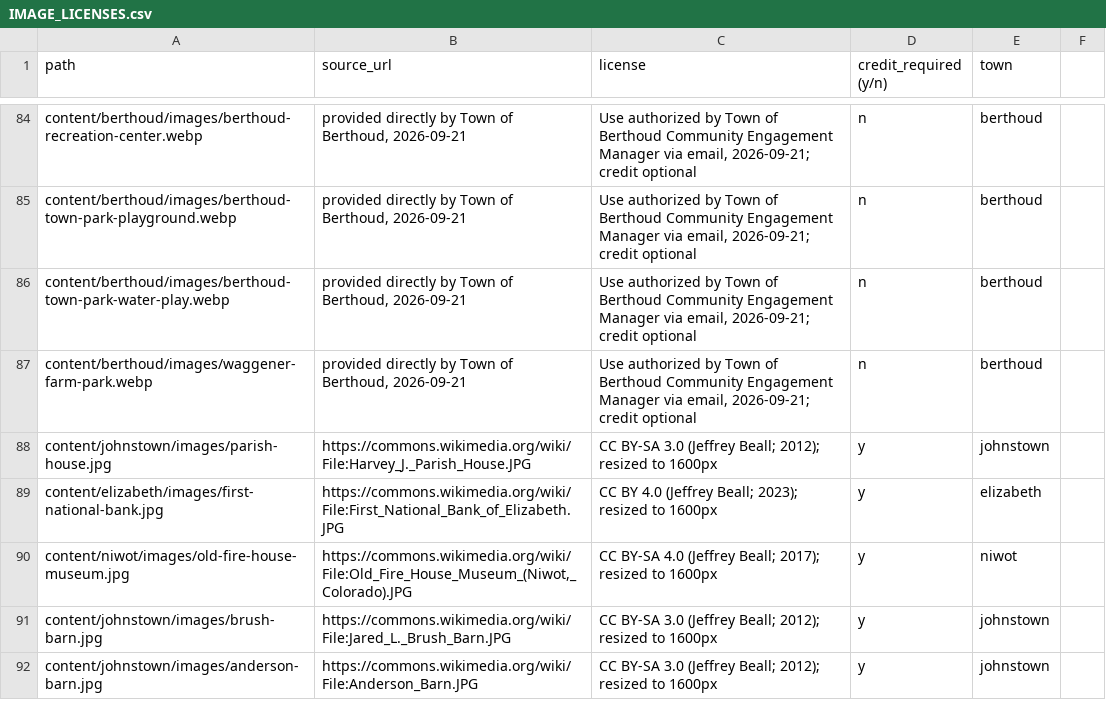
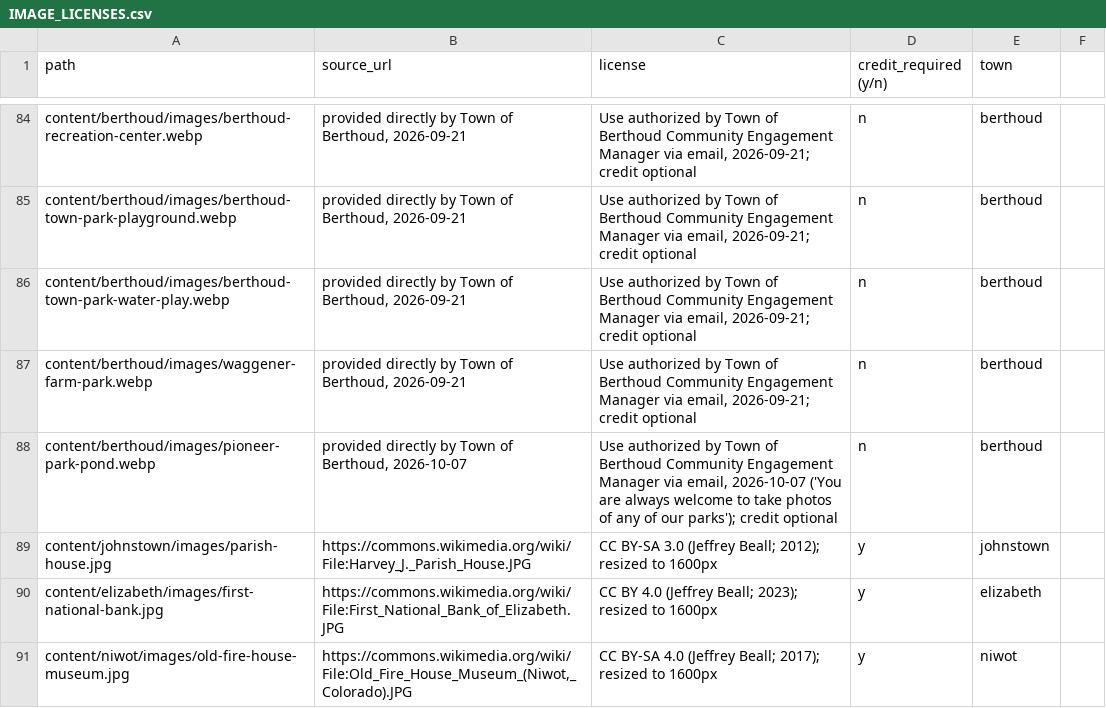
Before and after one commit to jlerner1965/insidethetowns, a CSV file: IMAGE_LICENSES.csv, drawn as a sheet; only a part is shown, gaps mark what is left out; the shorter side is filled out with more unchanged rows; the diff names each change by its address in the sheet, - before the commit and + after, or states it on an @@ line.

```diff
--- a/IMAGE_LICENSES.csv
+++ b/IMAGE_LICENSES.csv
+row 88: content/berthoud/images/pioneer-park-pond.webp | provided directly by Town of Berthoud, 2026-10-07 | Use authorized by Town of Berthoud Community Engagement Manager via email, 2026-10-07 ('You are always welcome to take photos of any of our parks'); credit optional | n | berthoud
```
Also changed, not shown: 4 other files.
